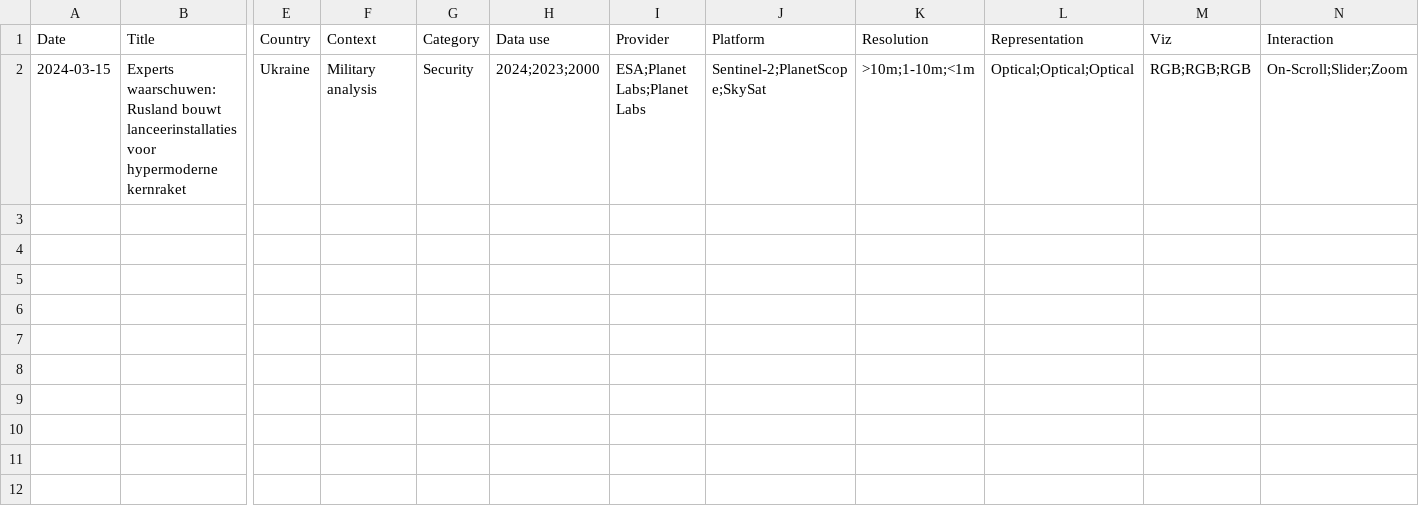
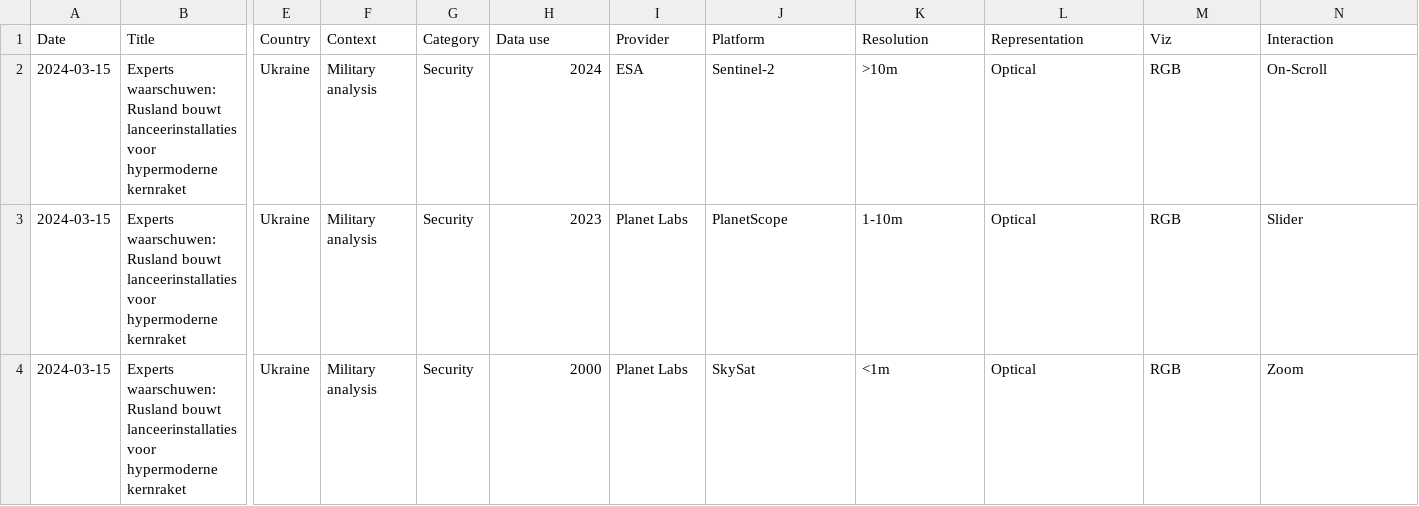
Before and after one commit to eric-corduroy/geospatial-narratives, a CSV file: data.csv, drawn as a sheet; only a part is shown, gaps mark what is left out; addresses are those after the commit; rows hold the shown columns only; the diff names each change by its address in the sheet, - before the commit and + after, or states it on an @@ line.

Commit message:
Update data.csv

```diff
--- a/data.csv
+++ b/data.csv
+row 2: 2024-03-15 | Experts waarschuwen: Rusland bouwt lanceerinstallaties voor hypermoderne kernraket | Ukraine | Military analysis | Security | 2024 | ESA | Sentinel-2 | >10m | Optical | RGB | On-Scroll
-H3 (Data use): 2024;2023;2000
+H3 (Data use): 2023
-I3 (Provider): ESA;Planet Labs;Planet Labs
+I3 (Provider): Planet Labs
-J3 (Platform): Sentinel-2;PlanetScope;SkySat
+J3 (Platform): PlanetScope
-K3 (Resolution): >10m;1-10m;<1m
+K3 (Resolution): 1-10m
-L3 (Representation): Optical;Optical;Optical
+L3 (Representation): Optical
-M3 (Viz): RGB;RGB;RGB
+M3 (Viz): RGB
-N3 (Interaction): On-Scroll;Slider;Zoom
+N3 (Interaction): Slider
+row 4: 2024-03-15 | Experts waarschuwen: Rusland bouwt lanceerinstallaties voor hypermoderne kernraket | Ukraine | Military analysis | Security | 2000 | Planet Labs | SkySat | <1m | Optical | RGB | Zoom
```
